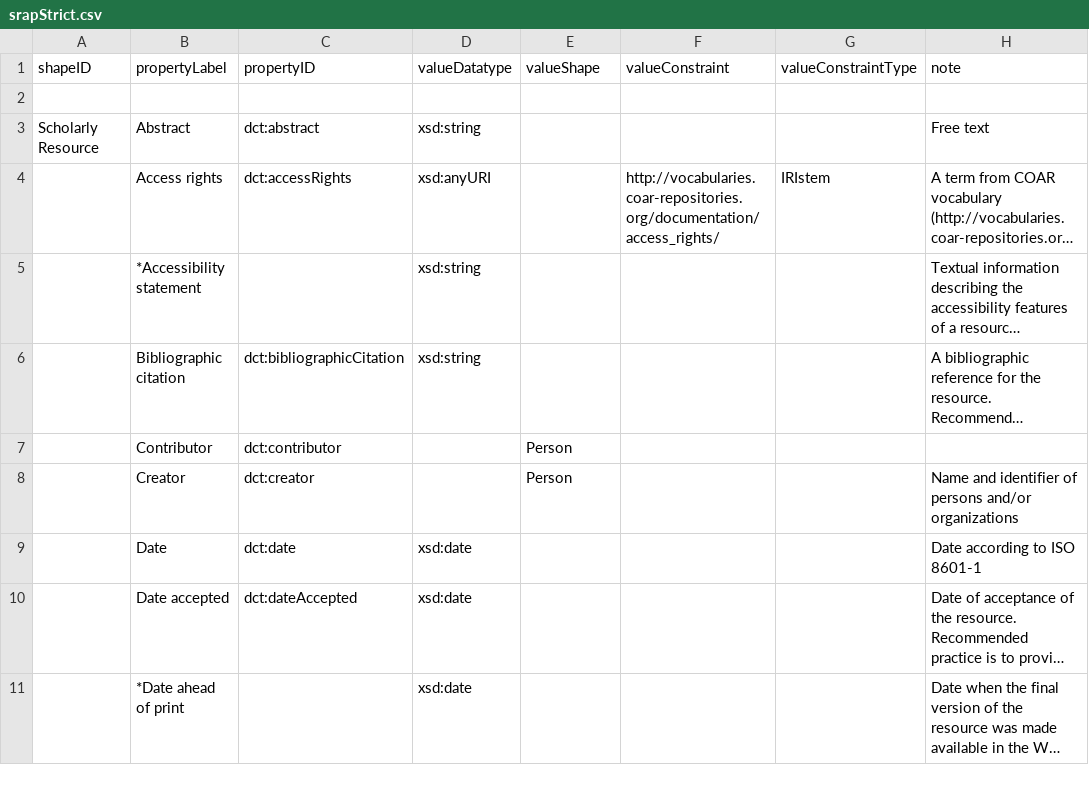
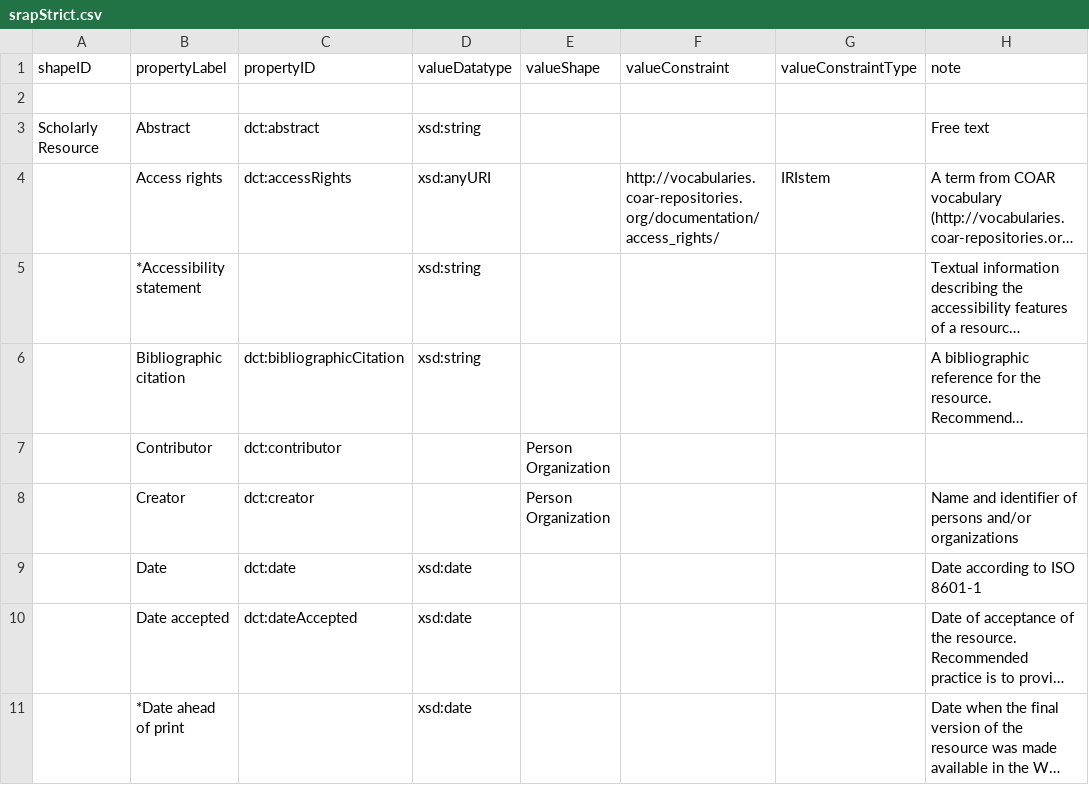
Before and after one commit to dcmi/dc-srap, a CSV file: profile/srapStrict.csv, drawn as a sheet; only a part is shown; long unchanged cells end in …; the diff names each change by its address in the sheet, - before the commit and + after, or states it on an @@ line.

Commit message:
added organization to creator/contributor

```diff
--- a/profile/srapStrict.csv
+++ b/profile/srapStrict.csv
-E7:E8 (valueShape): Person
+E7:E8 (valueShape): Person Organization
```
